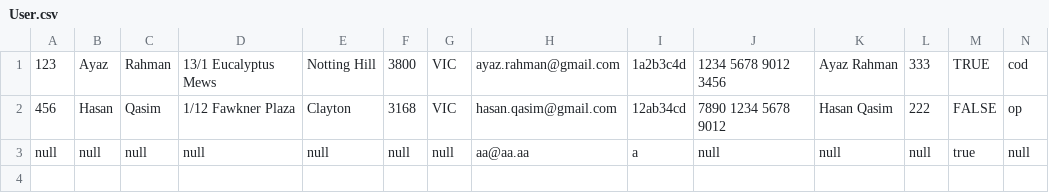
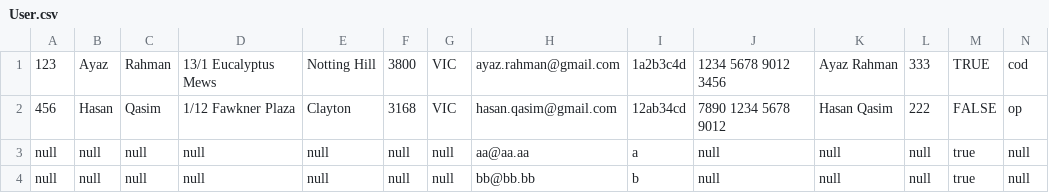
Before and after one commit to AyazRahman/MFV, a CSV file: User.csv, drawn as a sheet; only a part is shown; rows hold the shown columns only; the diff names each change by its address in the sheet, - before the commit and + after, or states it on an @@ line.

```diff
--- a/User.csv
+++ b/User.csv
+row 4: null | null | null | null | null | null | null | bb@bb.bb | b | null | null | null | true | null
```
Also changed, not shown: 1 other file.
